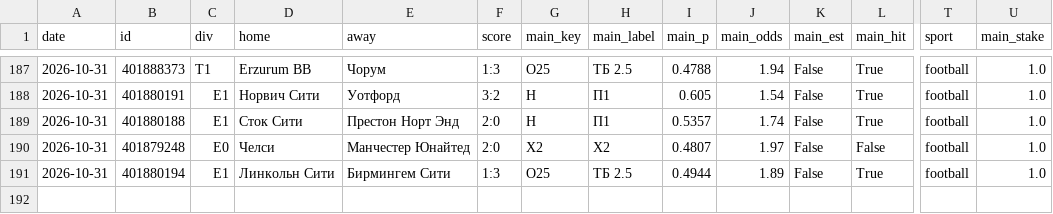
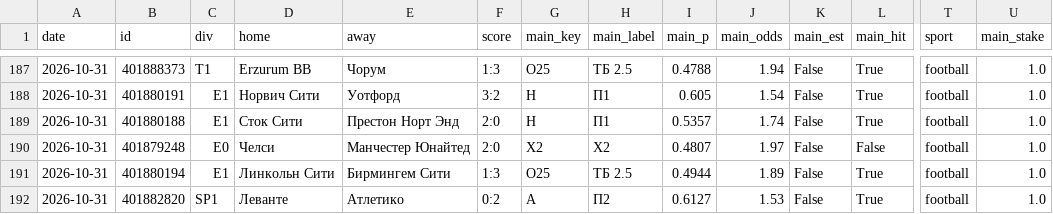
Before and after one commit to horoooos/betbot, a CSV file: data/results.csv, drawn as a sheet; only a part is shown, gaps mark what is left out; rows hold the shown columns only; the diff names each change by its address in the sheet, - before the commit and + after, or states it on an @@ line.

```diff
--- a/data/results.csv
+++ b/data/results.csv
+row 192: 2026-10-31 | 401882820 | SP1 | Леванте | Атлетико | 0:2 | A | П2 | 0.6127 | 1.53 | False | True | football | 1.0
```
Also changed, not shown: 5 other files.
